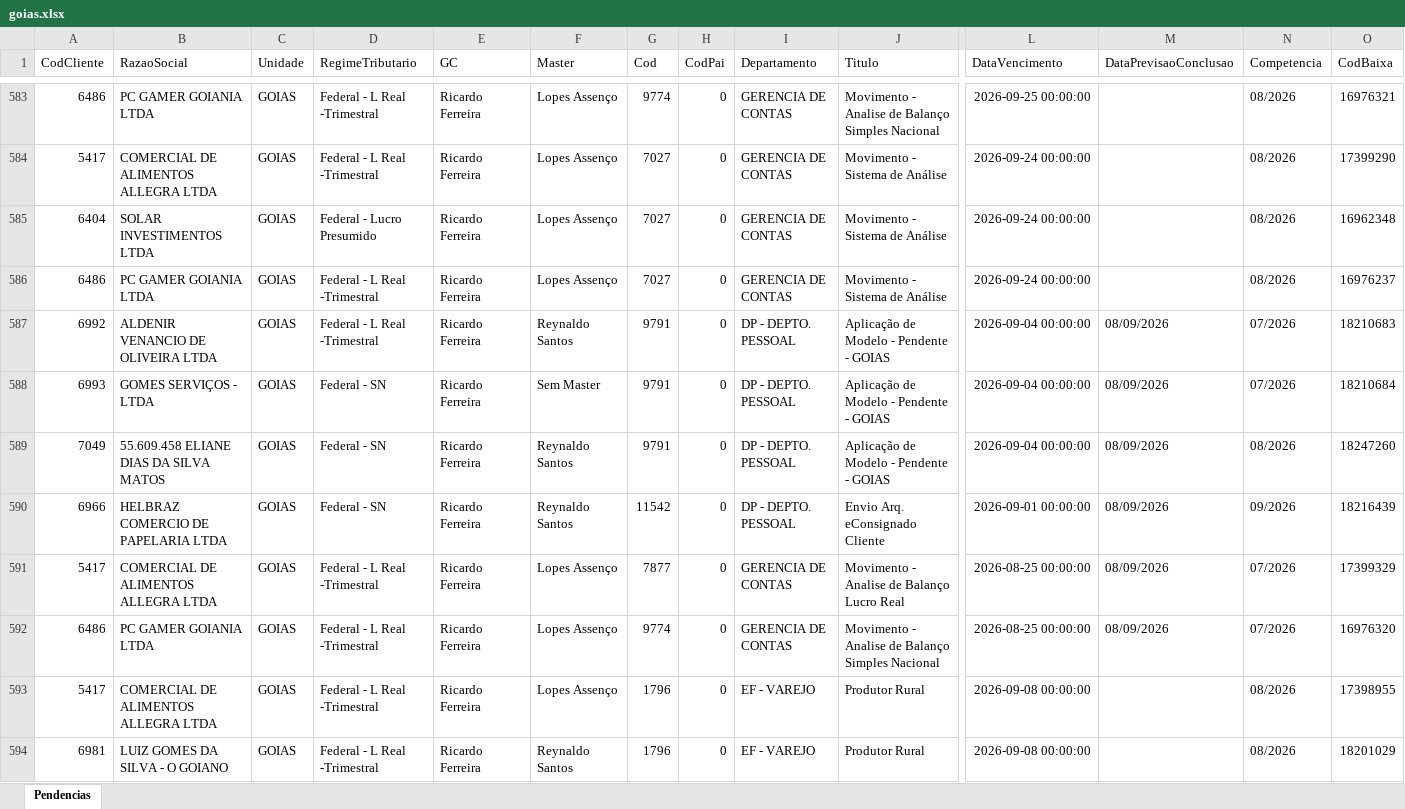
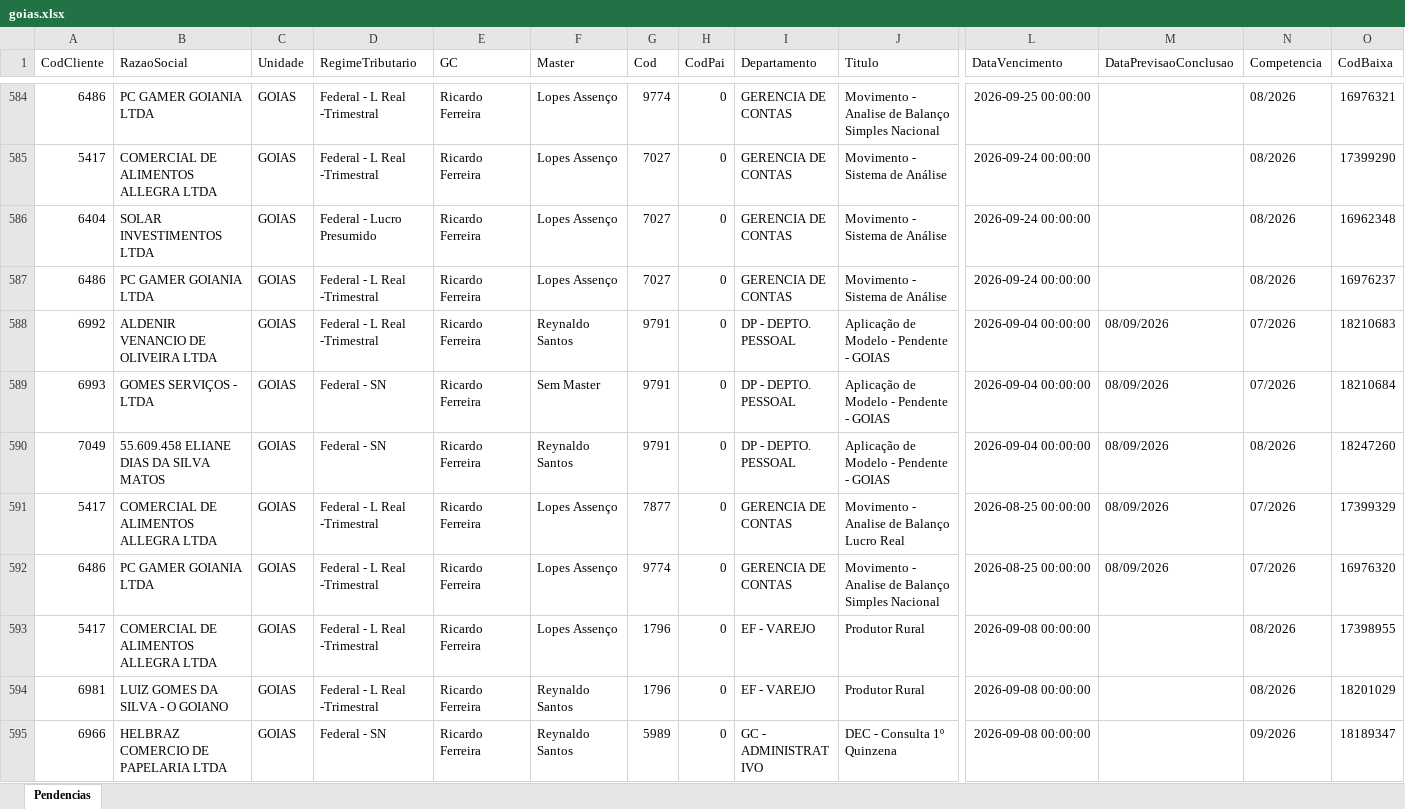
Before and after one commit to Controladoria-MG/Portal-das-tarefas, an Excel workbook: dados/base/goias.xlsx, sheet Pendencias, drawn as a sheet; only a part is shown, gaps mark what is left out; the shorter side is filled out with more unchanged rows; values as stored, in another font and other column widths than the file's, no borders; removed rows and columns are numbered as before the commit, all else as after; rows hold the shown columns only; the diff covers the shown part only; the diff names each change by its address in the sheet, - before the commit and + after, or states it on an @@ line.

```diff
--- a/dados/base/goias.xlsx (sheet Pendencias)
+++ b/dados/base/goias.xlsx (sheet Pendencias)
-row 590: 6966 | HELBRAZ COMERCIO DE PAPELARIA LTDA | GOIAS | Federal - SN | Ricardo Ferreira | Reynaldo Santos | 11542 | 0 | DP - DEPTO. PESSOAL | Envio Arq. eConsignado Cliente | 2026-09-01 00:00:00 | 08/09/2026 | 09/2026 | 18216439
```
Also changed, not shown: 8 added rows, 8 removed rows and 2 edited cells elsewhere in this sheet, dados/base/bpo.xlsx, dados/base/mg_express.xlsx, 6 other files.
